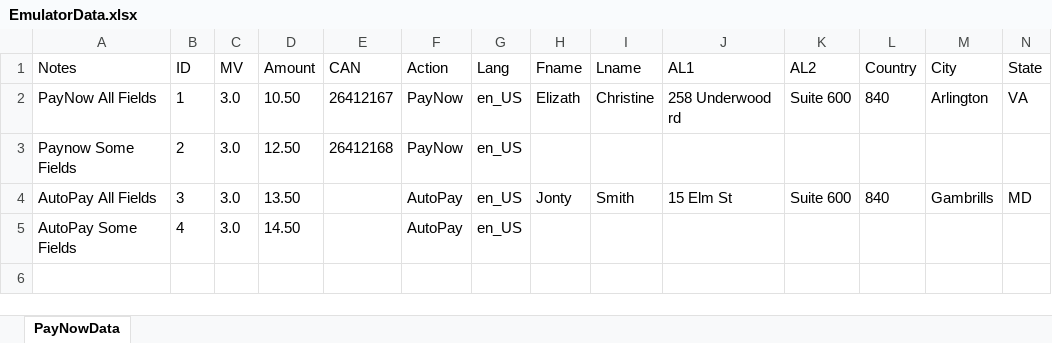
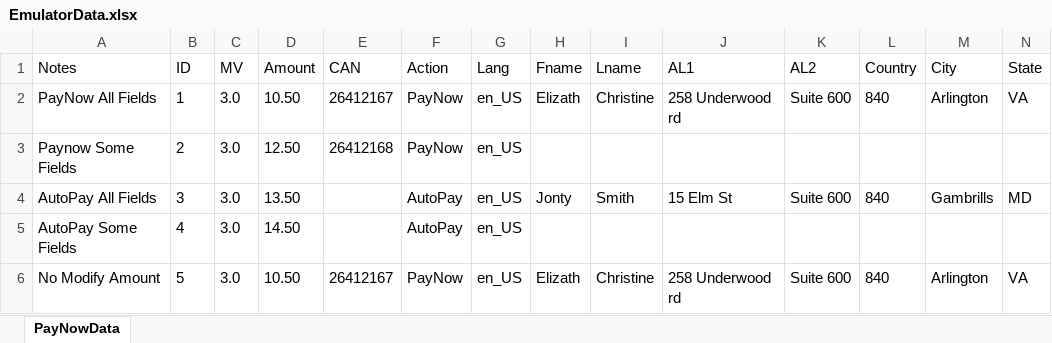
Before and after one commit to dcusend/VPS-Katalon, an Excel workbook: KatalonData/IWPTestData/EmulatorData.xlsx, sheet PayNowData, drawn as a sheet; only a part is shown; values as stored, in another font and other column widths than the file's, no borders; rows hold the shown columns only; the diff names each change by its address in the sheet, - before the commit and + after, or states it on an @@ line.

```diff
--- a/KatalonData/IWPTestData/EmulatorData.xlsx (sheet PayNowData)
+++ b/KatalonData/IWPTestData/EmulatorData.xlsx (sheet PayNowData)
+row 6: No Modify Amount | 5 | 3.0 | 10.50 | 26412167 | PayNow | en_US | Elizath | Christine | 258 Underwood rd | Suite 600 | 840 | Arlington | VA
```
Also changed, not shown: KatalonData/IWPTestData/VRelay30PayNowCC.xlsx, 8 other files.
